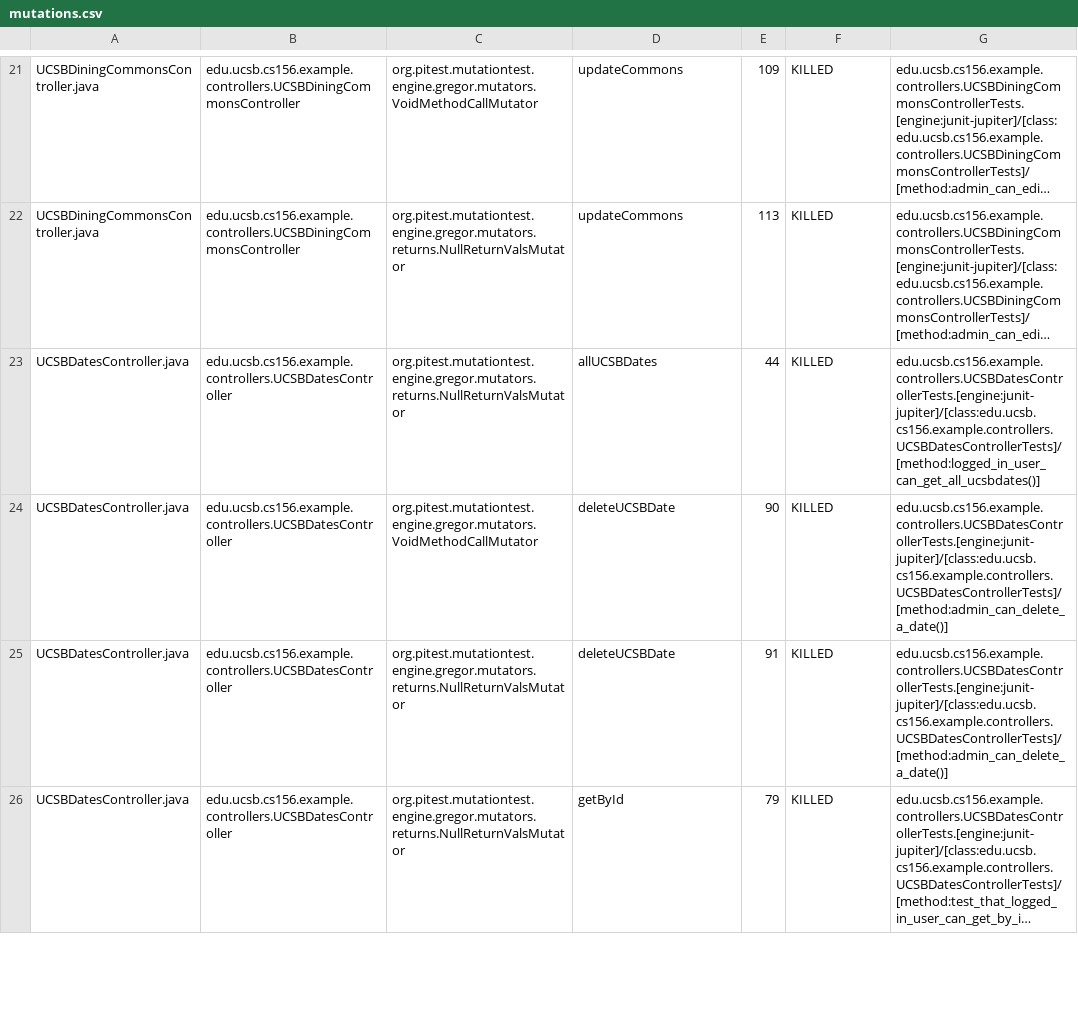
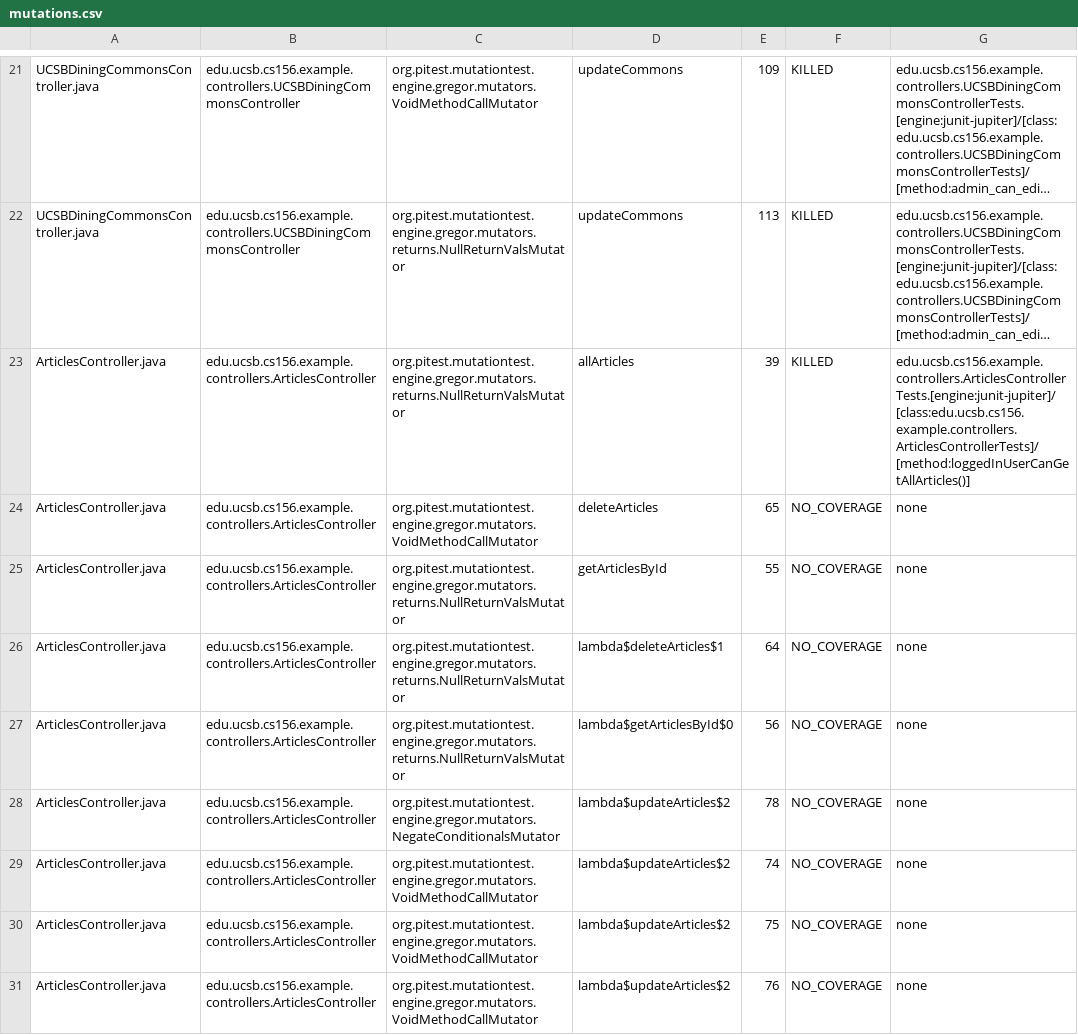
Before and after one commit to ucsb-cs156-w24/team02-w24-5pm-1, a CSV file: pitest/mutations.csv, drawn as a sheet; only a part is shown, gaps mark what is left out; the shorter side is filled out with more unchanged rows; long unchanged cells end in …; the diff covers the shown part only; the diff names each change by its address in the sheet, - before the commit and + after, or states it on an @@ line.

Commit message:
Deploying to gh-pages from @ ucsb-cs156-w24/team02-w24-5pm-1@6cb2dc8cb1cdaf56fa17bf07274b68e874b0c47c 🚀

```diff
--- a/pitest/mutations.csv
+++ b/pitest/mutations.csv
+row 23: ArticlesController.java | edu.ucsb.cs156.example.controllers.ArticlesController | org.pitest.mutationtest.engine.gregor.mutators.returns.NullReturnValsMutator | allArticles | 39 | KILLED | edu.ucsb.cs156.example.controllers.ArticlesControllerTests.[engine:junit-jupiter]/[class:edu.ucsb.cs156.example.controllers.ArticlesControllerTests]/[method:loggedInUserCanGetAllArticles()]
+row 24: ArticlesController.java | edu.ucsb.cs156.example.controllers.ArticlesController | org.pitest.mutationtest.engine.gregor.mutators.VoidMethodCallMutator | deleteArticles | 65 | NO_COVERAGE | none
+row 25: ArticlesController.java | edu.ucsb.cs156.example.controllers.ArticlesController | org.pitest.mutationtest.engine.gregor.mutators.returns.NullReturnValsMutator | getArticlesById | 55 | NO_COVERAGE | none
+row 26: ArticlesController.java | edu.ucsb.cs156.example.controllers.ArticlesController | org.pitest.mutationtest.engine.gregor.mutators.returns.NullReturnValsMutator | lambda$deleteArticles$1 | 64 | NO_COVERAGE | none
+row 27: ArticlesController.java | edu.ucsb.cs156.example.controllers.ArticlesController | org.pitest.mutationtest.engine.gregor.mutators.returns.NullReturnValsMutator | lambda$getArticlesById$0 | 56 | NO_COVERAGE | none
+row 28: ArticlesController.java | edu.ucsb.cs156.example.controllers.ArticlesController | org.pitest.mutationtest.engine.gregor.mutators.NegateConditionalsMutator | lambda$updateArticles$2 | 78 | NO_COVERAGE | none
+row 29: ArticlesController.java | edu.ucsb.cs156.example.controllers.ArticlesController | org.pitest.mutationtest.engine.gregor.mutators.VoidMethodCallMutator | lambda$updateArticles$2 | 74 | NO_COVERAGE | none
+row 30: ArticlesController.java | edu.ucsb.cs156.example.controllers.ArticlesController | org.pitest.mutationtest.engine.gregor.mutators.VoidMethodCallMutator | lambda$updateArticles$2 | 75 | NO_COVERAGE | none
+row 31: ArticlesController.java | edu.ucsb.cs156.example.controllers.ArticlesController | org.pitest.mutationtest.engine.gregor.mutators.VoidMethodCallMutator | lambda$updateArticles$2 | 76 | NO_COVERAGE | none
```
Also changed, not shown: 8 added rows, 8 removed rows and 1 edited cell elsewhere in this file, 15 other files.
